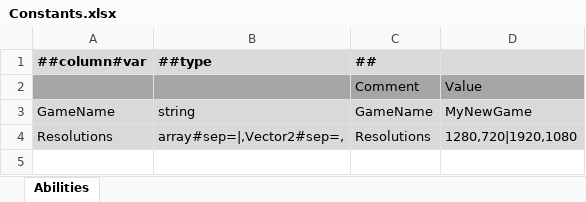
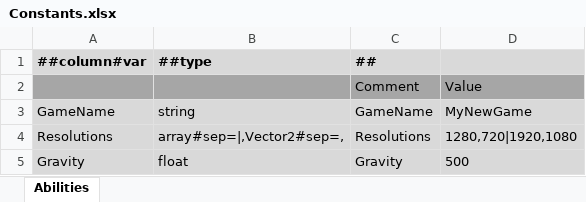
Before and after one commit to Abab-bk/FlowerRPGGD, an Excel workbook: Tools/Luban/Datas/Constants.xlsx, sheet Abilities, drawn as a sheet; values as stored, in another font and other column widths than the file's, no borders; the diff names each change by its address in the sheet, - before the commit and + after, or states it on an @@ line.

```diff
--- a/Tools/Luban/Datas/Constants.xlsx (sheet Abilities)
+++ b/Tools/Luban/Datas/Constants.xlsx (sheet Abilities)
+row 5: Gravity | float | Gravity | 500
```
Also changed, not shown: Tools/Luban/Datas/Characters.xlsx, Tools/Luban/Datas/_Tables.xlsx, 46 other files.
